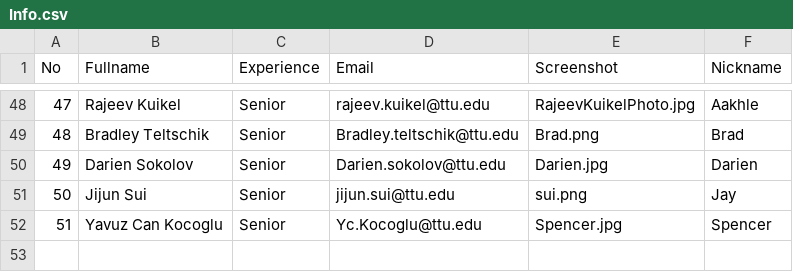
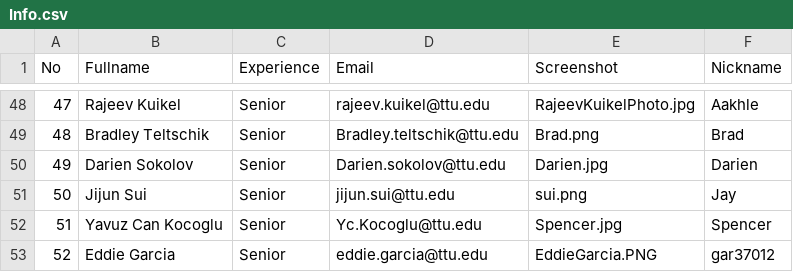
Before and after one commit to iDataVisualizationLab/CS4352_Fall2018, a CSV file: data/Info.csv, drawn as a sheet; only a part is shown, gaps mark what is left out; the diff names each change by its address in the sheet, - before the commit and + after, or states it on an @@ line.

Commit message:
update Eddie

```diff
--- a/data/Info.csv
+++ b/data/Info.csv
+row 53: 52 | Eddie Garcia | Senior | eddie.garcia@ttu.edu | EddieGarcia.PNG | gar37012
```
Also changed, not shown: 1 other file.
